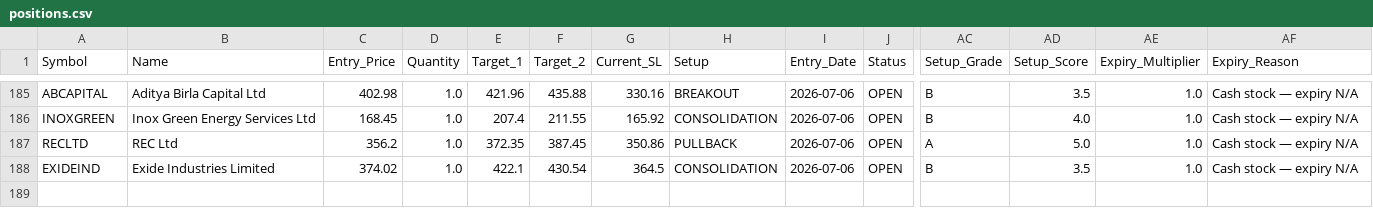
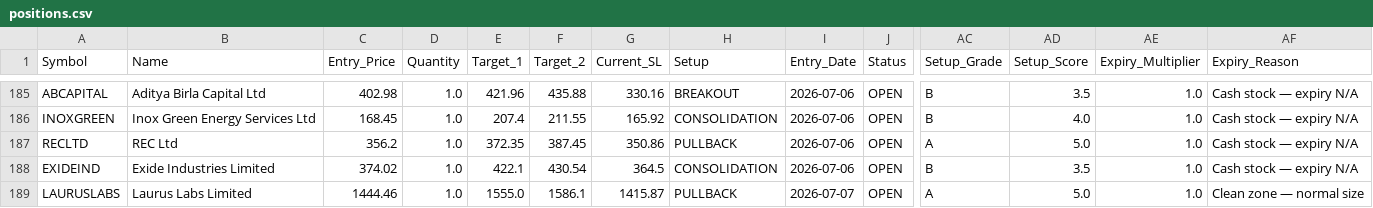
Before and after one commit to AbhiAbhiAbhi/swing-sentinel, a CSV file: data/positions.csv, drawn as a sheet; only a part is shown, gaps mark what is left out; rows hold the shown columns only; the diff names each change by its address in the sheet, - before the commit and + after, or states it on an @@ line.

```diff
--- a/data/positions.csv
+++ b/data/positions.csv
+row 189: LAURUSLABS | Laurus Labs Limited | 1444.46 | 1.0 | 1555.0 | 1586.1 | 1415.87 | PULLBACK | 2026-07-07 | OPEN | A | 5.0 | 1.0 | Clean zone — normal size
```
Also changed, not shown: 1 other file.
